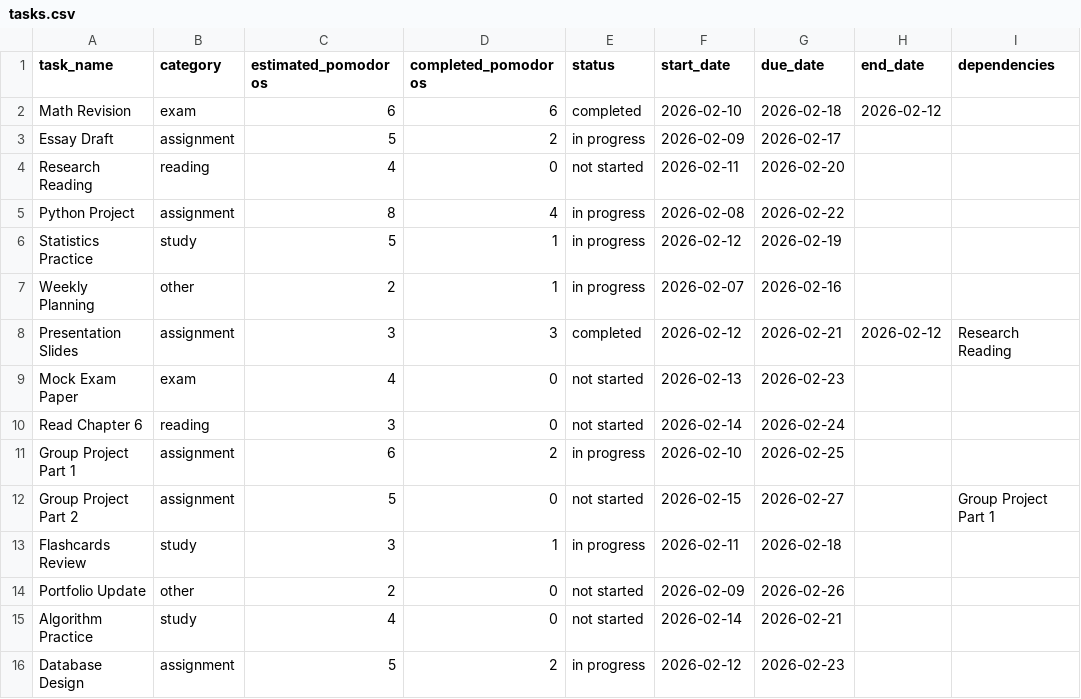
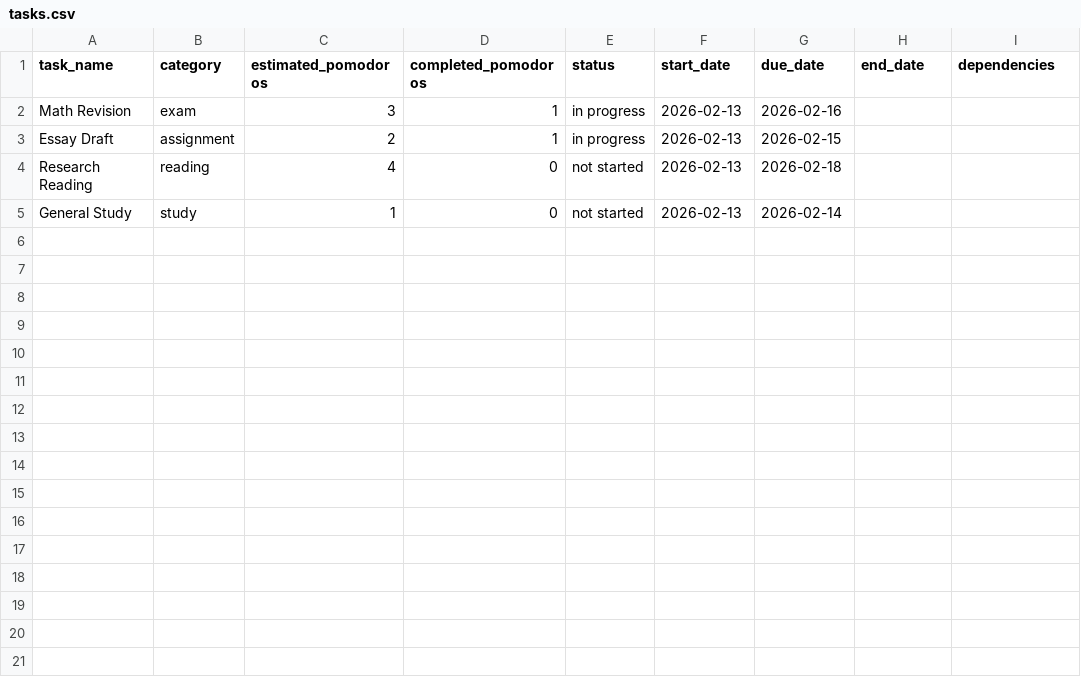
Before and after one commit to WaiYanLinn10/Project-Foundation-of-Digital-Technology-, a CSV file: tasks.csv, drawn as a sheet.

Commit message:
add read me and uupdate codes

```diff
--- a/tasks.csv
+++ b/tasks.csv
@@ -1,16 +1,5 @@
 task_name,category,estimated_pomodoros,completed_pomodoros,status,start_date,due_date,end_date,dependencies
-Math Revision,exam,6,6,completed,2026-02-10,2026-02-18,2026-02-12,
-Essay Draft,assignment,5,2,in progress,2026-02-09,2026-02-17,,
-Research Reading,reading,4,0,not started,2026-02-11,2026-02-20,,
-Python Project,assignment,8,4,in progress,2026-02-08,2026-02-22,,
-Statistics Practice,study,5,1,in progress,2026-02-12,2026-02-19,,
-Weekly Planning,other,2,1,in progress,2026-02-07,2026-02-16,,
-Presentation Slides,assignment,3,3,completed,2026-02-12,2026-02-21,2026-02-12,Research Reading
-Mock Exam Paper,exam,4,0,not started,2026-02-13,2026-02-23,,
-Read Chapter 6,reading,3,0,not started,2026-02-14,2026-02-24,,
-Group Project Part 1,assignment,6,2,in progress,2026-02-10,2026-02-25,,
-Group Project Part 2,assignment,5,0,not started,2026-02-15,2026-02-27,,Group Project Part 1
-Flashcards Review,study,3,1,in progress,2026-02-11,2026-02-18,,
-Portfolio Update,other,2,0,not started,2026-02-09,2026-02-26,,
-Algorithm Practice,study,4,0,not started,2026-02-14,2026-02-21,,
-Database Design,assignment,5,2,in progress,2026-02-12,2026-02-23,,
+Math Revision,exam,3,1,in progress,2026-02-13,2026-02-16,,
+Essay Draft,assignment,2,1,in progress,2026-02-13,2026-02-15,,
+Research Reading,reading,4,0,not started,2026-02-13,2026-02-18,,
+General Study,study,1,0,not started,2026-02-13,2026-02-14,,
```
Also changed, not shown: count_pomodoro.csv, 5 other files.
